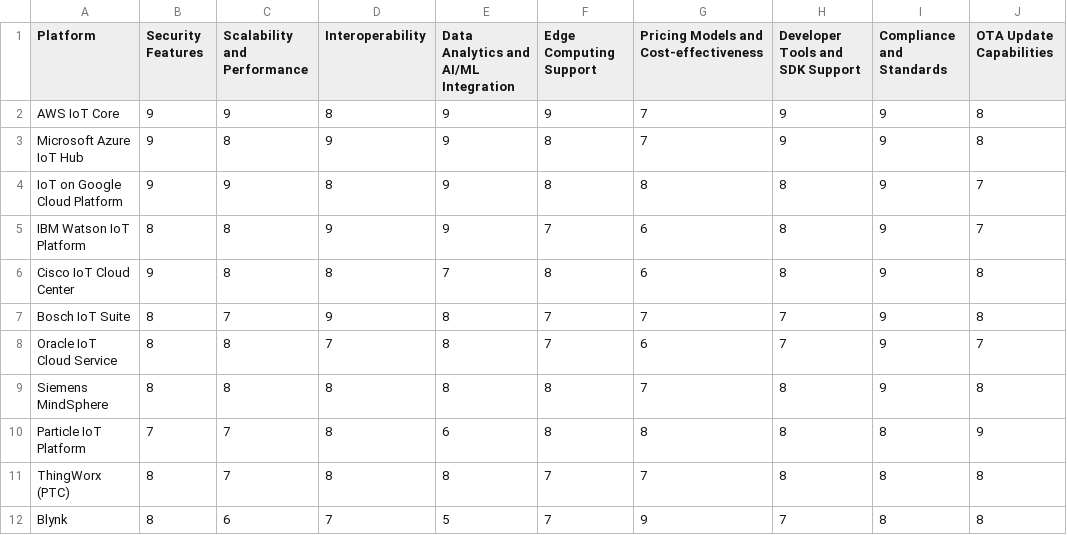
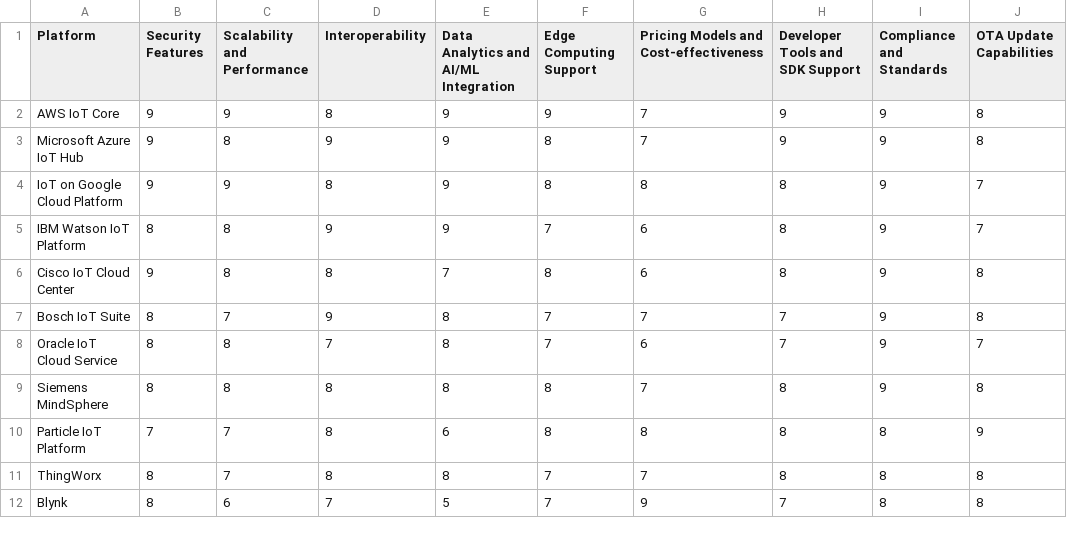
Before and after one commit to glaukos78/dm_tool, a CSV file: current_platforms.csv, drawn as a sheet.

Commit message:
Update current_platforms.csv

```diff
--- a/current_platforms.csv
+++ b/current_platforms.csv
@@ -10,3 +10,3 @@ Siemens MindSphere,8,8,8,8,8,7,8,9,8
 Particle IoT Platform,7,7,8,6,8,8,8,8,9
-ThingWorx (PTC),8,7,8,8,7,7,8,8,8
+ThingWorx,8,7,8,8,7,7,8,8,8
 Blynk,8,6,7,5,7,9,7,8,8
```
